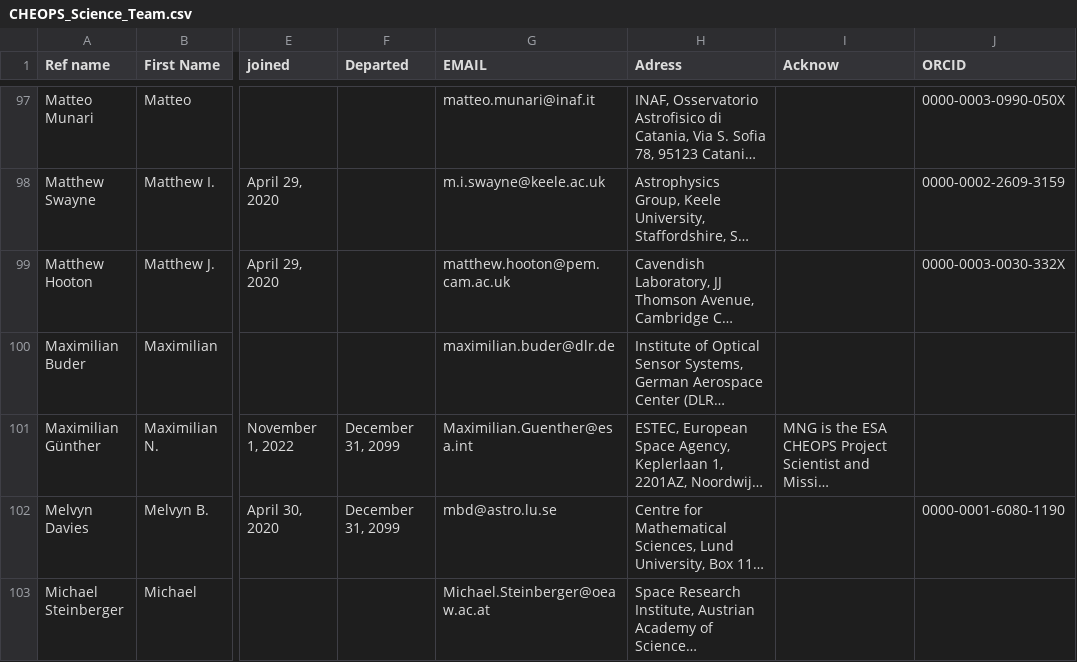
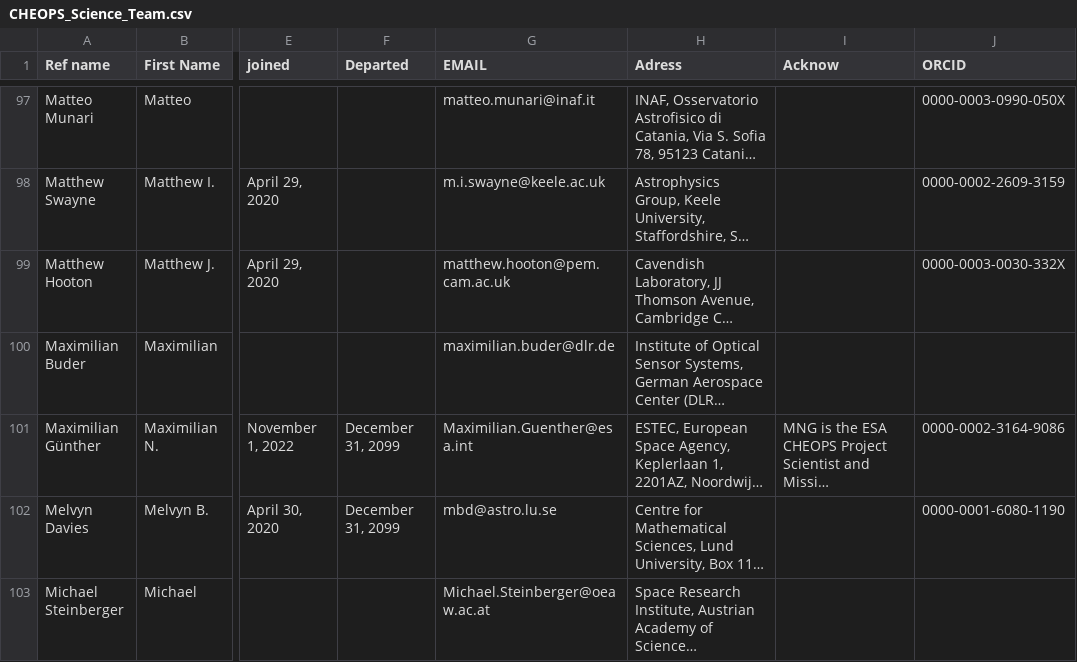
Before and after one commit to adleleu/author_list, a CSV file: CHEOPS_Science_Team.csv, drawn as a sheet; only a part is shown, gaps mark what is left out; long unchanged cells end in …; the diff names each change by its address in the sheet, - before the commit and + after, or states it on an @@ line.

Commit message:
add ORCID MGU

```diff
--- a/CHEOPS_Science_Team.csv
+++ b/CHEOPS_Science_Team.csv
-J101 (ORCID): (empty)
+J101 (ORCID): 0000-0002-3164-9086
```
